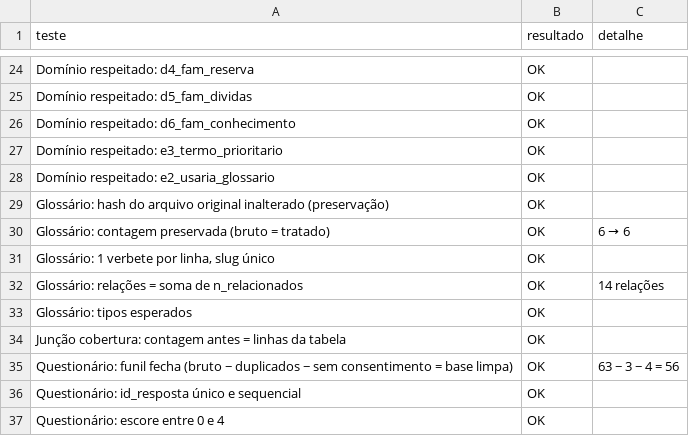
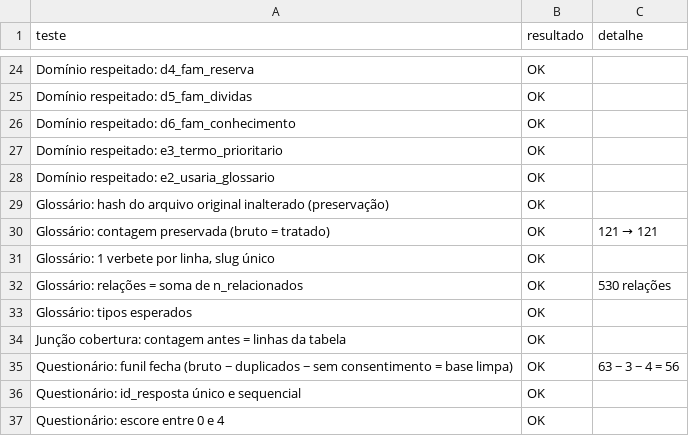
Before and after one commit to laurentinoanabia/TPAEII_equipe01, a CSV file: outputs/testes_integridade.csv, drawn as a sheet; only a part is shown, gaps mark what is left out.

```diff
--- a/outputs/testes_integridade.csv
+++ b/outputs/testes_integridade.csv
@@ -29,5 +29,5 @@ Domínio respeitado: e2_usaria_glossario,OK,
 Glossário: hash do arquivo original inalterado (preservação),OK,
-Glossário: contagem preservada (bruto = tratado),OK,6 → 6
+Glossário: contagem preservada (bruto = tratado),OK,121 → 121
 "Glossário: 1 verbete por linha, slug único",OK,
-Glossário: relações = soma de n_relacionados,OK,14 relações
+Glossário: relações = soma de n_relacionados,OK,530 relações
 Glossário: tipos esperados,OK,
```
Also changed, not shown: data/processed/glossario_cobertura_questionario.csv, outputs/funil_contagens.csv, 19 other files.
